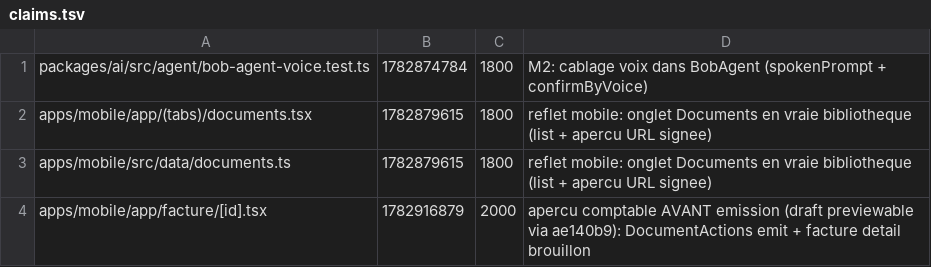
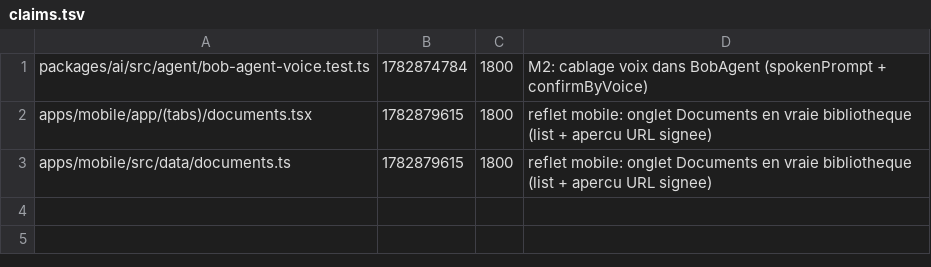
Before and after one commit to GLWebDevAgency/bob-pro, a TSV file: claims.tsv, drawn as a sheet.

Commit message:
release:apps/mobile/app/facture/[id].tsx

```diff
--- a/claims.tsv
+++ b/claims.tsv
@@ -3,2 +3 @@ apps/mobile/app/(tabs)/documents.tsx	1782879615	1800	reflet mobile: onglet Docum
 apps/mobile/src/data/documents.ts	1782879615	1800	reflet mobile: onglet Documents en vraie bibliotheque (list + apercu URL signee)
-apps/mobile/app/facture/[id].tsx	1782916879	2000	apercu comptable AVANT emission (draft previewable via ae140b9): DocumentActions emit + facture detail brouillon
```
Also changed, not shown: 1 other file.
